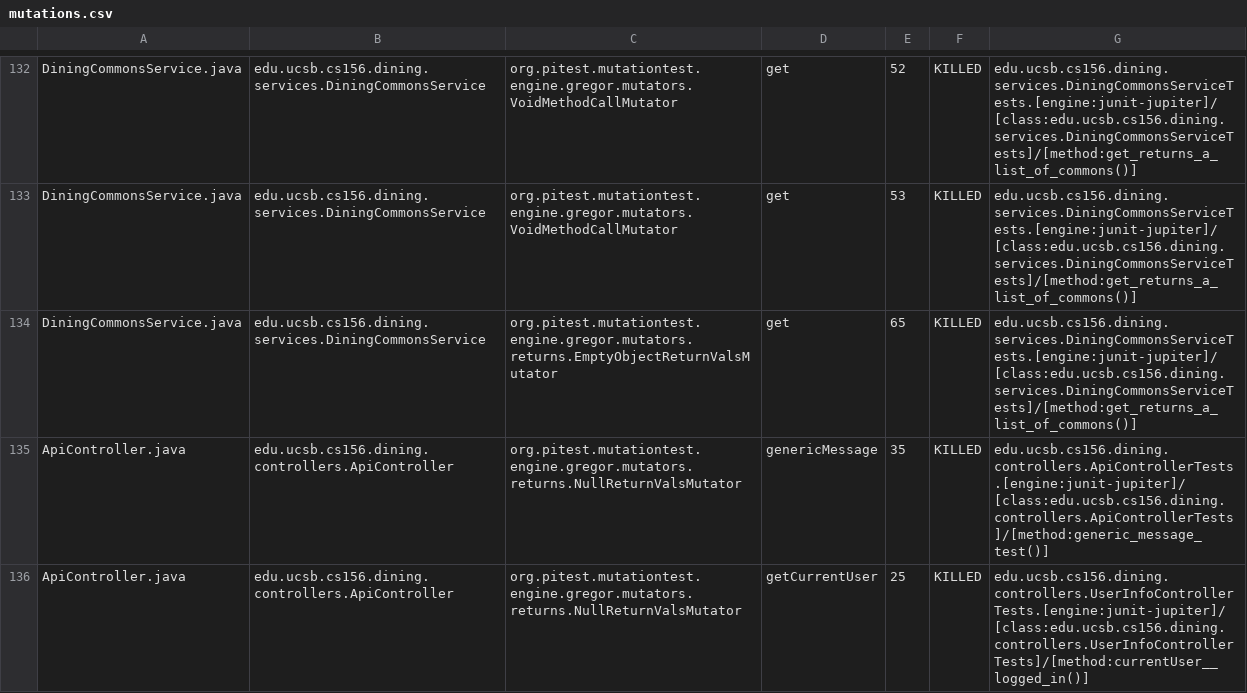
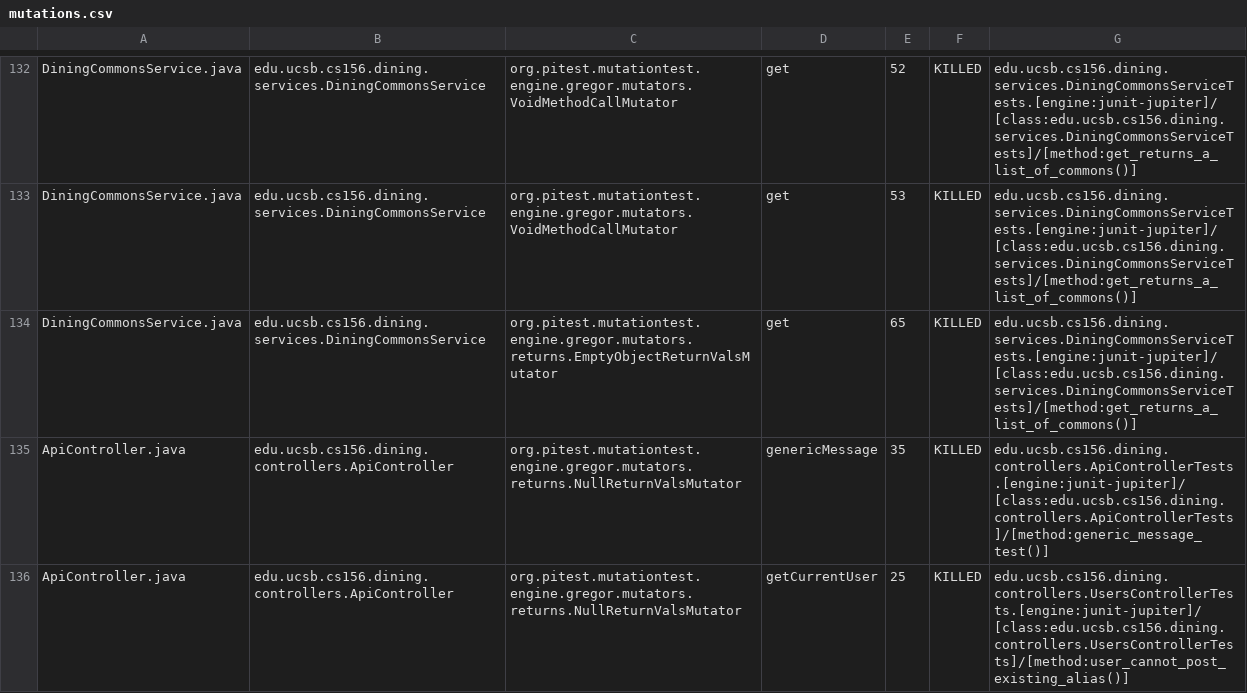
Before and after one commit to ucsb-cs156-s26/proj-dining-s26-08, a CSV file: prs/50/pitest/mutations.csv, drawn as a sheet; only a part is shown, gaps mark what is left out; the diff covers the shown part only.

Commit message:
Deploying to gh-pages from @ ucsb-cs156-s26/proj-dining-s26-08@27333aa33245b21f2811559019552d096cd2e6d7 🚀

```diff
--- a/prs/50/pitest/mutations.csv
+++ b/prs/50/pitest/mutations.csv
@@ -135,2 +135,2 @@ DiningCommonsService.java,edu.ucsb.cs156.dining.services.DiningCommonsService,or
 ApiController.java,edu.ucsb.cs156.dining.controllers.ApiController,org.pitest.mutationtest.engine.gregor.mutators.returns.NullReturnValsMutator,genericMessage,35,KILLED,edu.ucsb.cs156.dining.controllers.ApiControllerTests.[engine:junit-jupiter]/[class:edu.ucsb.cs156.dining.controllers.ApiControllerTests]/[method:generic_message_test()]
-ApiController.java,edu.ucsb.cs156.dining.controllers.ApiController,org.pitest.mutationtest.engine.gregor.mutators.returns.NullReturnValsMutator,getCurrentUser,25,KILLED,edu.ucsb.cs156.dining.controllers.UserInfoControllerTests.[engine:junit-jupiter]/[class:edu.ucsb.cs156.dining.controllers.UserInfoControllerTests]/[method:currentUser__logged_in()]
+ApiController.java,edu.ucsb.cs156.dining.controllers.ApiController,org.pitest.mutationtest.engine.gregor.mutators.returns.NullReturnValsMutator,getCurrentUser,25,KILLED,edu.ucsb.cs156.dining.controllers.UsersControllerTests.[engine:junit-jupiter]/[class:edu.ucsb.cs156.dining.controllers.UsersControllerTests]/[method:user_cannot_post_existing_alias()]
```
Also changed, not shown: 22 edited cells elsewhere in this file, 20 other files.
